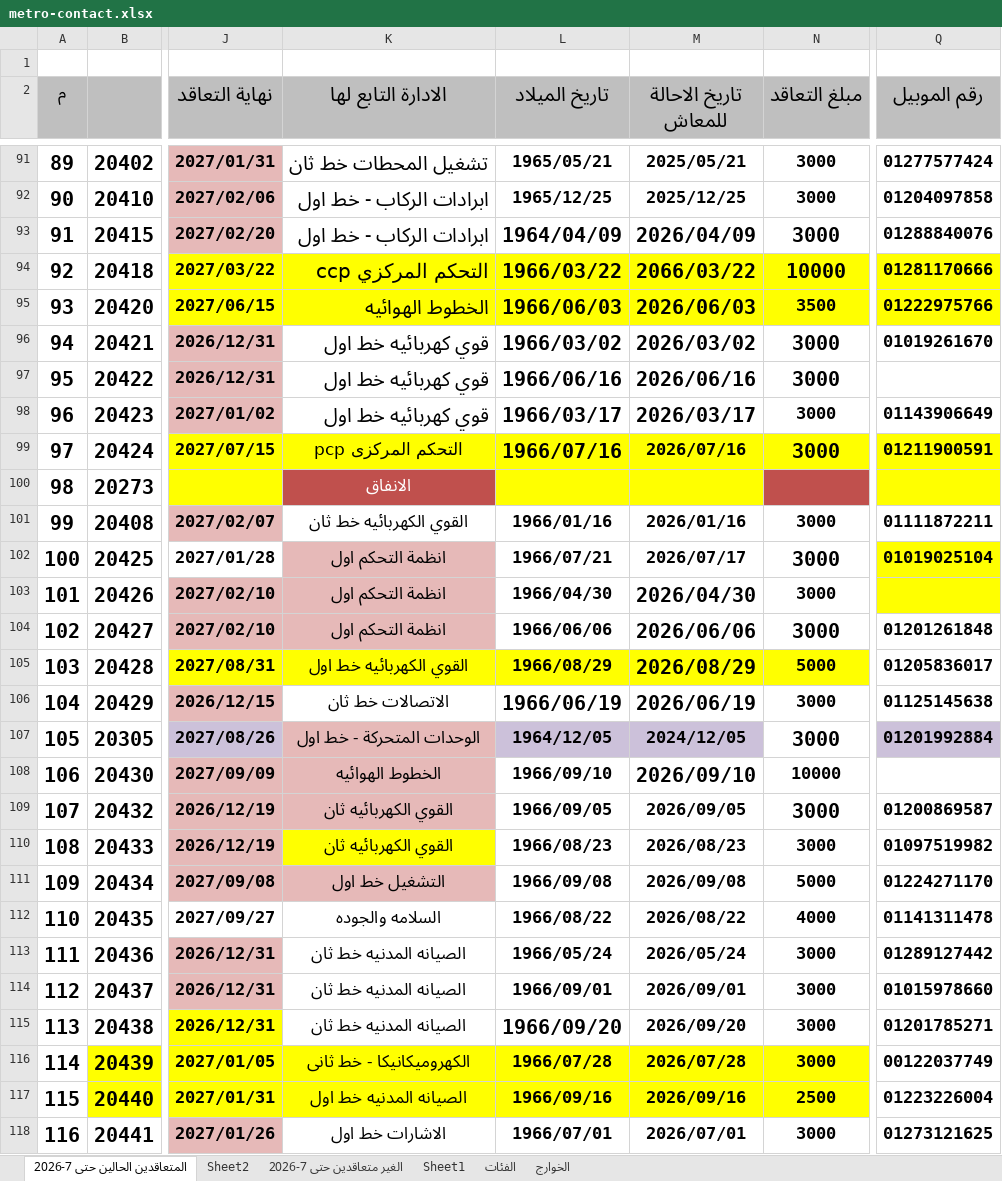
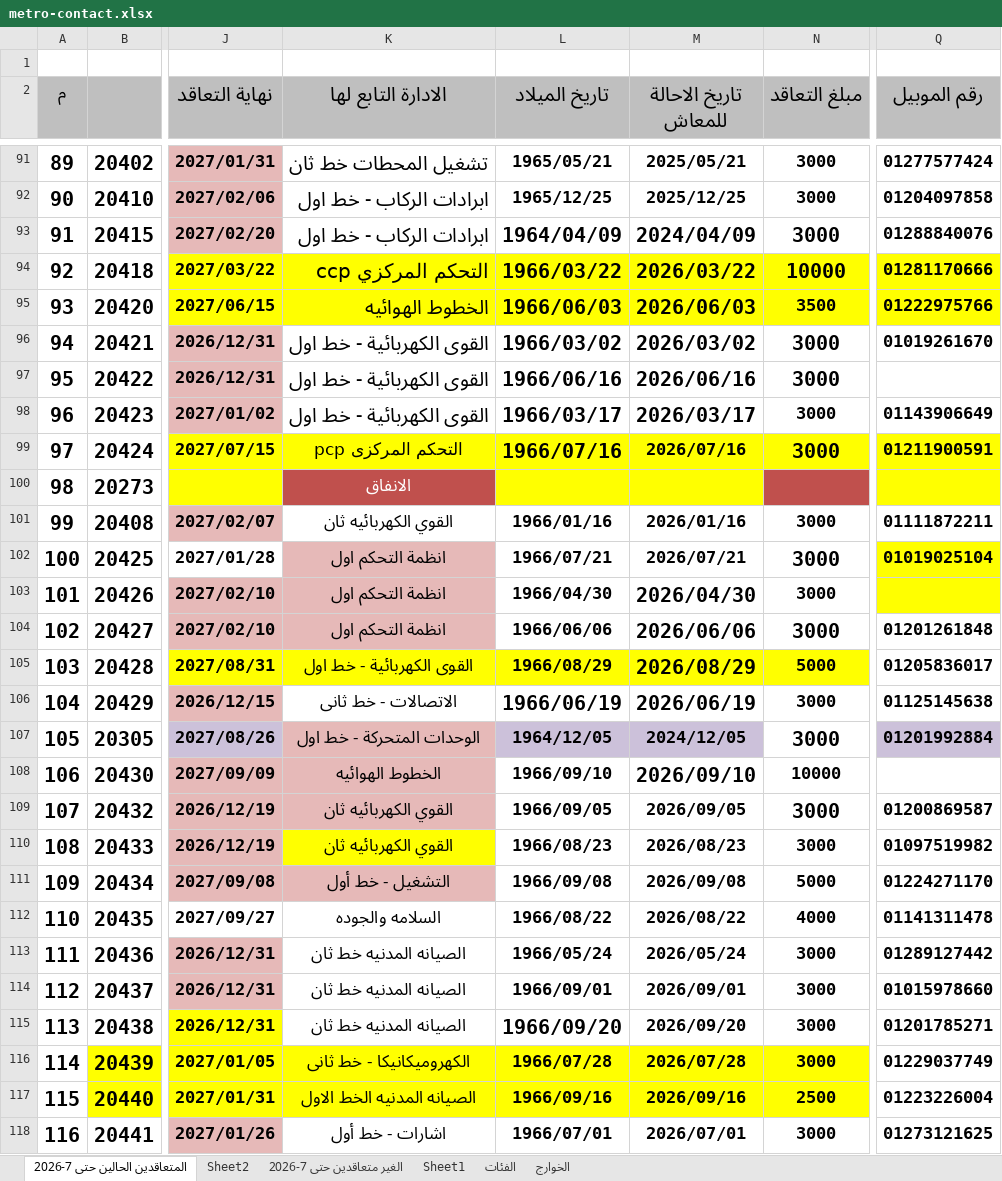
Before and after one commit to alisaeed9x/Metro, an Excel workbook: metro-contact.xlsx, sheet المتعاقدين الحالين حتى 7-2026, drawn as a sheet; only a part is shown, gaps mark what is left out; values as stored, in another font and other column widths than the file's, no borders; the diff covers the shown part only; the diff names each change by its address in the sheet, - before the commit and + after, or states it on an @@ line.

```diff
--- a/metro-contact.xlsx (sheet المتعاقدين الحالين حتى 7-2026)
+++ b/metro-contact.xlsx (sheet المتعاقدين الحالين حتى 7-2026)
-M93 (تاريخ الاحالة للمعاش): 2026/04/09
+M93 (تاريخ الاحالة للمعاش): 2024/04/09
-M94 (تاريخ الاحالة للمعاش): 2066/03/22
+M94 (تاريخ الاحالة للمعاش): 2026/03/22
-K96:K98 (الادارة التابع لها): قوي كهربائيه خط اول
+K96:K98 (الادارة التابع لها): القوى الكهربائية - خط اول
-K101 (الادارة التابع لها): القوي الكهربائيه خط ثان
+K101 (الادارة التابع لها): القوي الكهربائيه ثان
-M102 (تاريخ الاحالة للمعاش): 2026/07/17
+M102 (تاريخ الاحالة للمعاش): 2026/07/21
-K105 (الادارة التابع لها): القوي الكهربائيه خط اول
+K105 (الادارة التابع لها): القوى الكهربائية - خط اول
-K106 (الادارة التابع لها): الاتصالات خط ثان
+K106 (الادارة التابع لها): الاتصالات - خط ثانى
-K111 (الادارة التابع لها): التشغيل خط اول
+K111 (الادارة التابع لها): التشغيل - خط أول
-Q116 (رقم الموبيل): 00122037749
+Q116 (رقم الموبيل): 01229037749
-K117 (الادارة التابع لها): الصيانه المدنيه خط اول
+K117 (الادارة التابع لها): الصيانه المدنيه الخط الاول
-K118 (الادارة التابع لها): الاشارات خط اول
+K118 (الادارة التابع لها): اشارات - خط أول
```
Also changed, not shown: 17 edited cells elsewhere in this sheet, sheet الغير متعاقدين حتى 7-2026.
